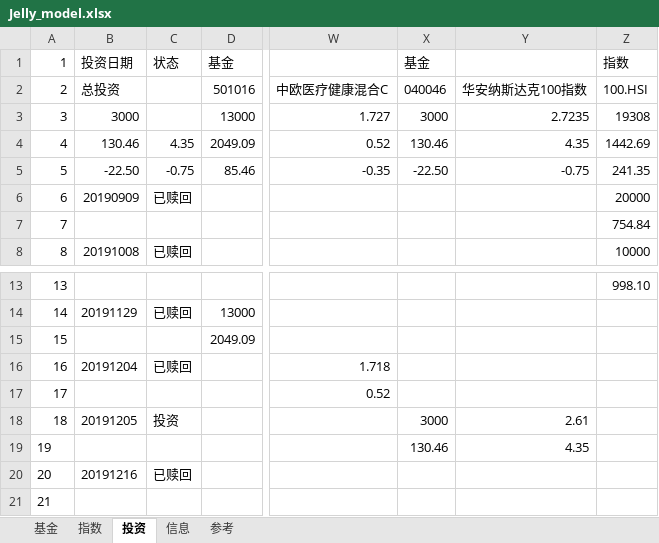
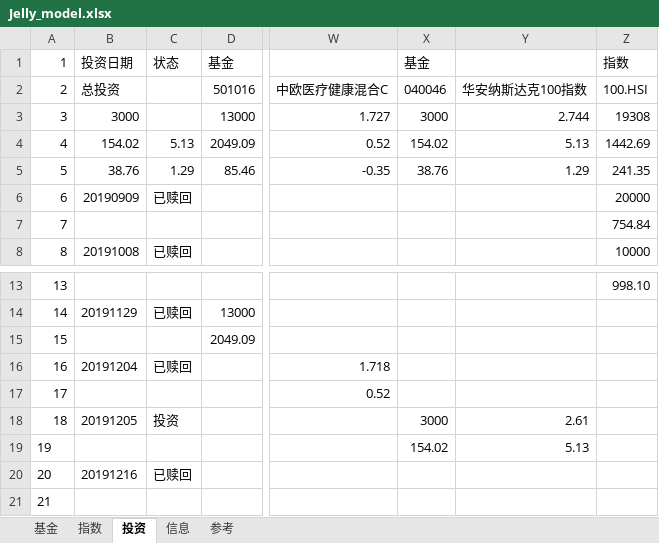
Before and after one commit to sinojelly/FundHelper, an Excel workbook: fund/Jelly_model.xlsx, sheet 投资, drawn as a sheet; only a part is shown, gaps mark what is left out; values as stored, in another font and other column widths than the file's, no borders; conditional formats not drawn; the diff names each change by its address in the sheet, - before the commit and + after, or states it on an @@ line.

```diff
--- a/fund/Jelly_model.xlsx (sheet 投资)
+++ b/fund/Jelly_model.xlsx (sheet 投资)
-Y3: 2.7235
+Y3: 2.744
-B4: 130.46
+B4: 154.02
-C4: 4.35
+C4: 5.13
-X4: 130.46
+X4: 154.02
-Y4: 4.35
+Y4: 5.13
-B5: -22.50
+B5: 38.76
-C5: -0.75
+C5: 1.29
-X5: -22.50
+X5: 38.76
-Y5: -0.75
+Y5: 1.29
-X19: 130.46
+X19: 154.02
-Y19: 4.35
+Y19: 5.13
```
Also changed, not shown: sheet 基金, sheet 指数.
